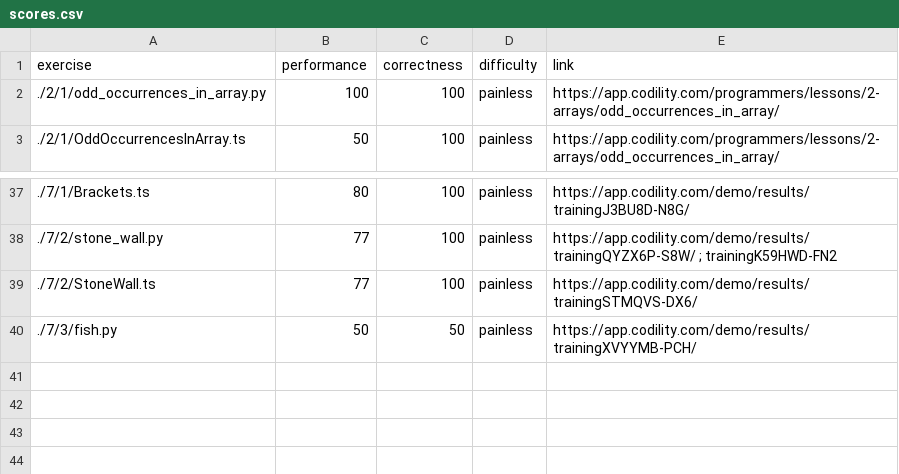
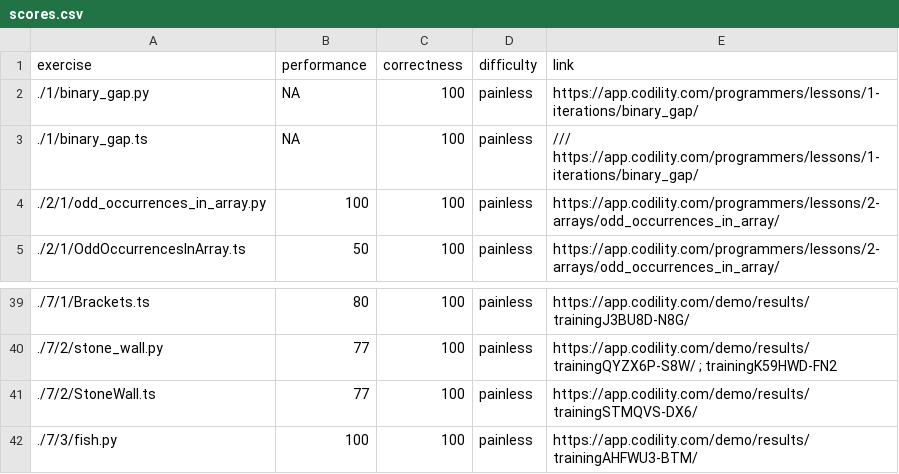
Before and after one commit to brantmerrell/codility, a CSV file: scores.csv, drawn as a sheet; only a part is shown, gaps mark what is left out.

```diff
--- a/scores.csv
+++ b/scores.csv
@@ -1,2 +1,4 @@
 "exercise","performance","correctness","difficulty","link"
+"./1/binary_gap.py",NA,100,"painless","https://app.codility.com/programmers/lessons/1-iterations/binary_gap/"
+"./1/binary_gap.ts",NA,100,"painless","	/// https://app.codility.com/programmers/lessons/1-iterations/binary_gap/"
 "./2/1/odd_occurrences_in_array.py",100,100,"painless","https://app.codility.com/programmers/lessons/2-arrays/odd_occurrences_in_array/"
@@ -39,2 +41,2 @@
 "./7/2/StoneWall.ts",77,100,"painless","https://app.codility.com/demo/results/trainingSTMQVS-DX6/"
-"./7/3/fish.py",50,50,"painless","https://app.codility.com/demo/results/trainingXVYYMB-PCH/"
+"./7/3/fish.py",100,100,"painless","https://app.codility.com/demo/results/trainingAHFWU3-BTM/"
```
Also changed, not shown: scoreSummary.csv, 15 other files.
